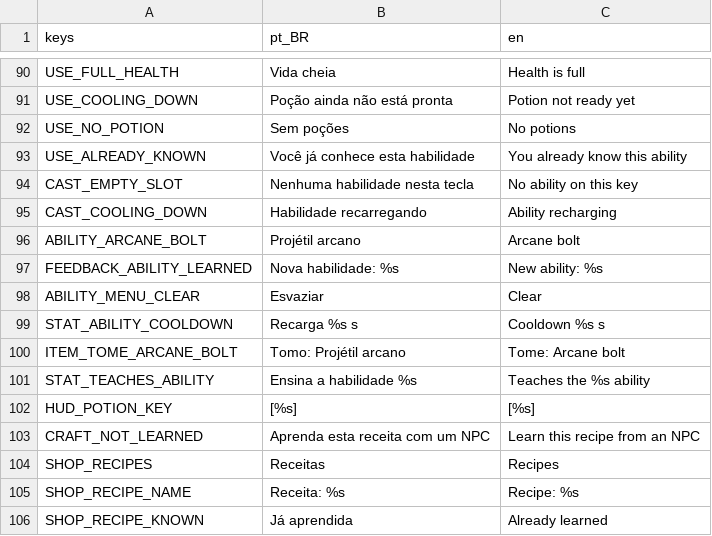
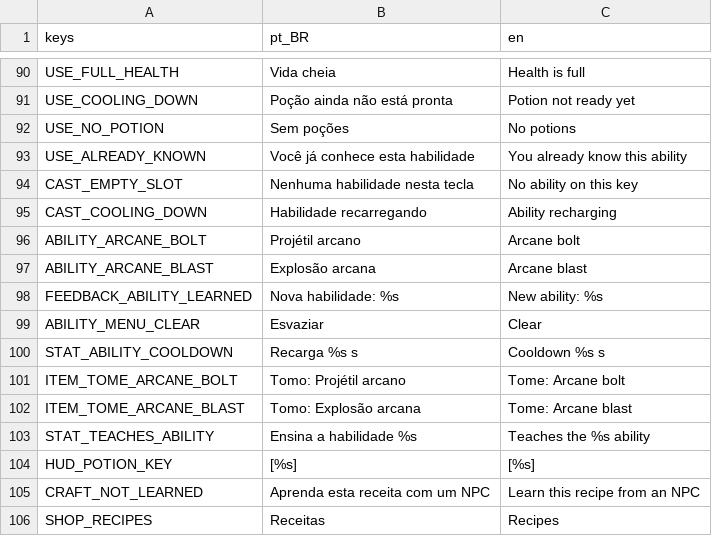
Before and after one commit to joaovictormendessilva/2d-isometric, a CSV file: data/i18n/texts.csv, drawn as a sheet; only a part is shown, gaps mark what is left out; the shorter side is filled out with more unchanged rows.

Commit message:
Stage G2d: arcane blast, the first area ability with a ground warning at the aimed point; aim now carries distance; shared AreaStrike and SparkBurst

```diff
--- a/data/i18n/texts.csv
+++ b/data/i18n/texts.csv
@@ -96,2 +96,3 @@ CAST_COOLING_DOWN,Habilidade recarregando,Ability recharging
 ABILITY_ARCANE_BOLT,Projétil arcano,Arcane bolt
+ABILITY_ARCANE_BLAST,Explosão arcana,Arcane blast
 FEEDBACK_ABILITY_LEARNED,Nova habilidade: %s,New ability: %s
@@ -100,2 +101,3 @@ STAT_ABILITY_COOLDOWN,Recarga %s s,Cooldown %s s
 ITEM_TOME_ARCANE_BOLT,Tomo: Projétil arcano,Tome: Arcane bolt
+ITEM_TOME_ARCANE_BLAST,Tomo: Explosão arcana,Tome: Arcane blast
 STAT_TEACHES_ABILITY,Ensina a habilidade %s,Teaches the %s ability
```
Also changed, not shown: 31 other files.
